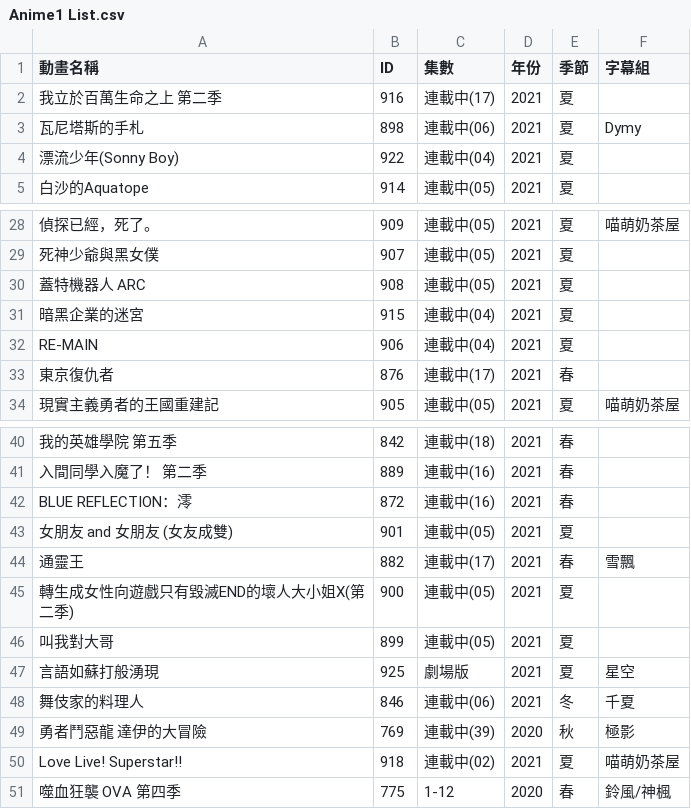
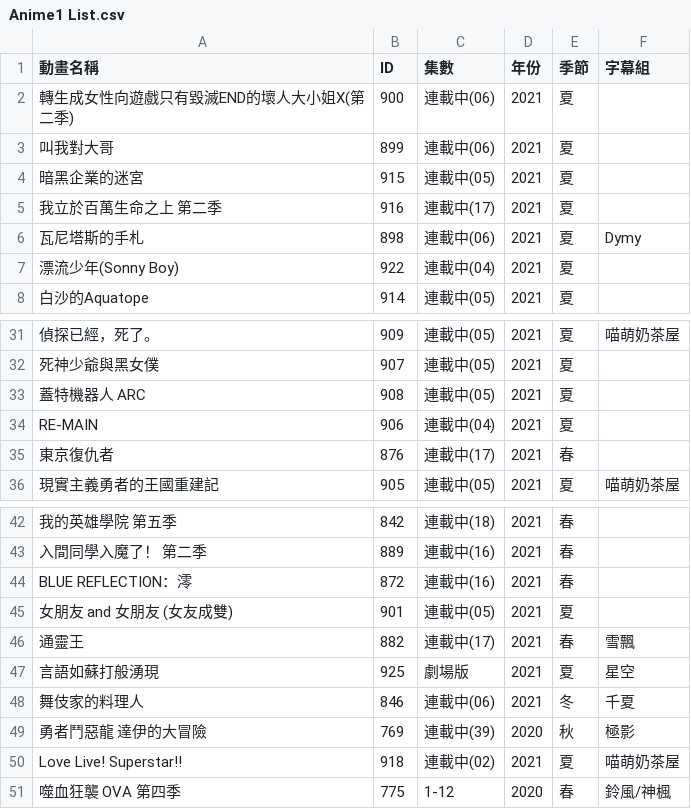
Before and after one commit to HeiTang/Anime1-Data, a CSV file: Anime1 List.csv, drawn as a sheet; only a part is shown, gaps mark what is left out; removed rows and columns are numbered as before the commit, all else as after; the diff names each change by its address in the sheet, - before the commit and + after, or states it on an @@ line.

Commit message:
Doc: Upgrade Anime1 List

```diff
--- a/Anime1 List.csv
+++ b/Anime1 List.csv
+row 2: 轉生成女性向遊戲只有毀滅END的壞人大小姐X(第二季) | 900 | 連載中(06) | 2021 | 夏
+row 3: 叫我對大哥 | 899 | 連載中(06) | 2021 | 夏
+row 4: 暗黑企業的迷宮 | 915 | 連載中(05) | 2021 | 夏
-row 31: 暗黑企業的迷宮 | 915 | 連載中(04) | 2021 | 夏
-row 45: 轉生成女性向遊戲只有毀滅END的壞人大小姐X(第二季) | 900 | 連載中(05) | 2021 | 夏
-row 46: 叫我對大哥 | 899 | 連載中(05) | 2021 | 夏
```
Also changed, not shown: 1 other file.
